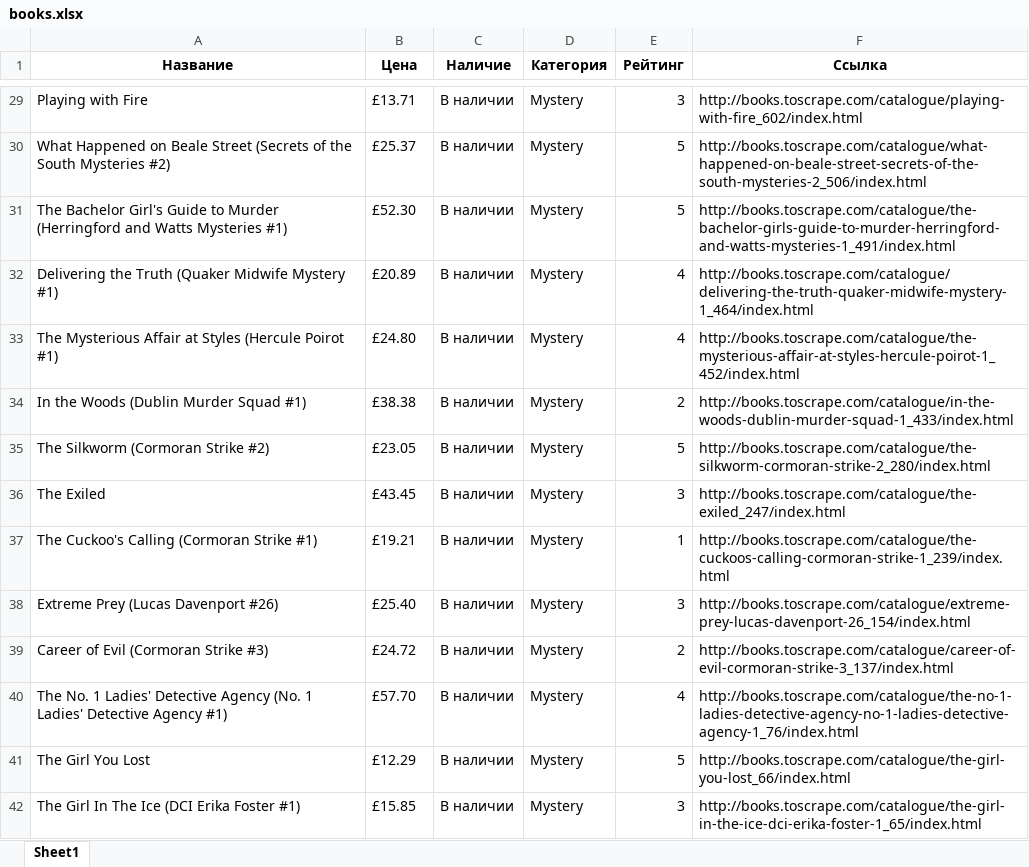
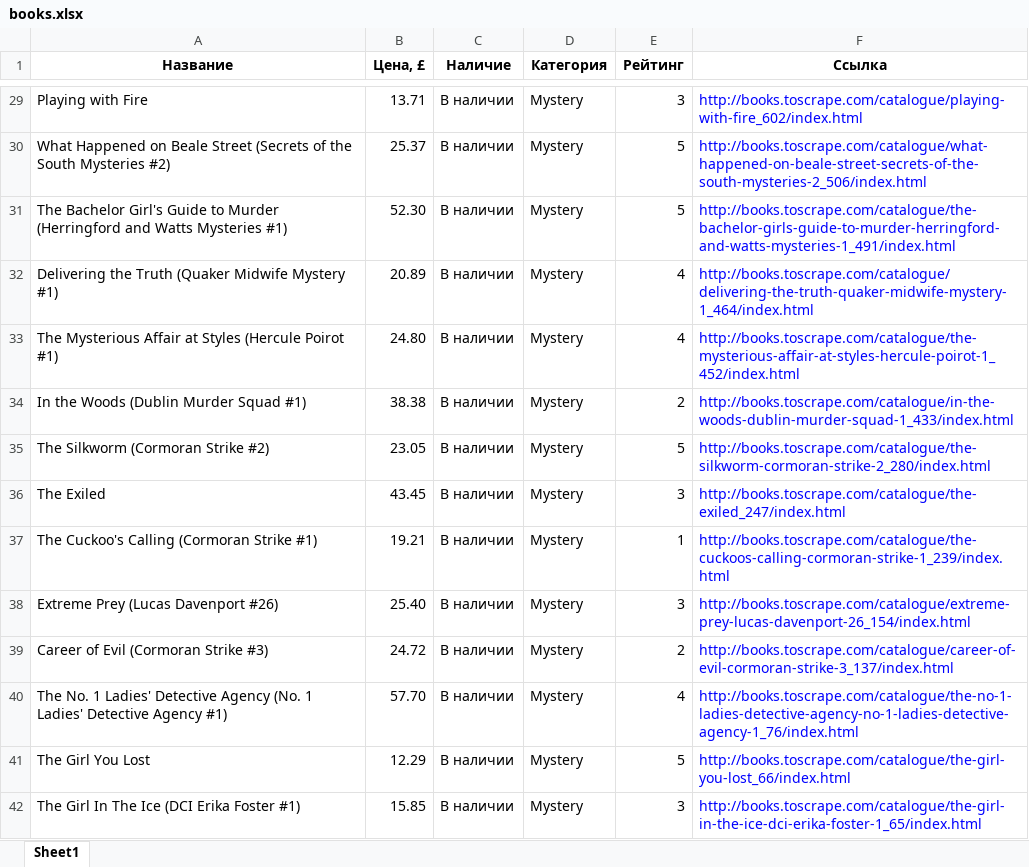
Before and after one commit to alexeyvorontsovtech-hash/shop-parser, an Excel workbook: output/books.xlsx, sheet Sheet1, drawn as a sheet; only a part is shown, gaps mark what is left out; values as stored, in another font and other column widths than the file's, no borders; the diff covers the shown part only; the diff names each change by its address in the sheet, - before the commit and + after, or states it on an @@ line.

```diff
--- a/output/books.xlsx (sheet Sheet1)
+++ b/output/books.xlsx (sheet Sheet1)
-B1: Цена
+B1: Цена, £
-B29 (Цена, £): £13.71
+B29 (Цена, £): 13.71
-F29:F42 text colour: black
+F29:F42 text colour: #0000FF
-B30 (Цена, £): £25.37
+B30 (Цена, £): 25.37
-B31 (Цена, £): £52.30
+B31 (Цена, £): 52.30
-B32 (Цена, £): £20.89
+B32 (Цена, £): 20.89
-B33 (Цена, £): £24.80
+B33 (Цена, £): 24.80
-B34 (Цена, £): £38.38
+B34 (Цена, £): 38.38
-B35 (Цена, £): £23.05
+B35 (Цена, £): 23.05
-B36 (Цена, £): £43.45
+B36 (Цена, £): 43.45
-B37 (Цена, £): £19.21
+B37 (Цена, £): 19.21
-B38 (Цена, £): £25.40
+B38 (Цена, £): 25.40
-B39 (Цена, £): £24.72
+B39 (Цена, £): 24.72
-B40 (Цена, £): £57.70
+B40 (Цена, £): 57.70
-B41 (Цена, £): £12.29
+B41 (Цена, £): 12.29
-B42 (Цена, £): £15.85
+B42 (Цена, £): 15.85
```
Also changed, not shown: 986 edited cells and cell formats elsewhere in this sheet, output/travel.xlsx, 3 other files.
